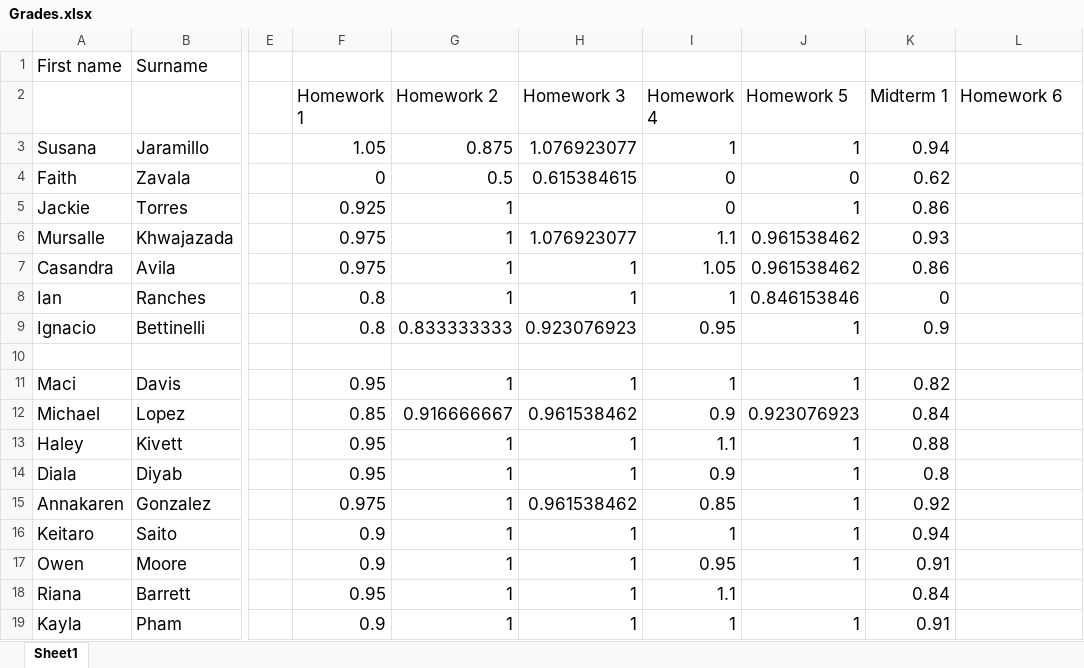
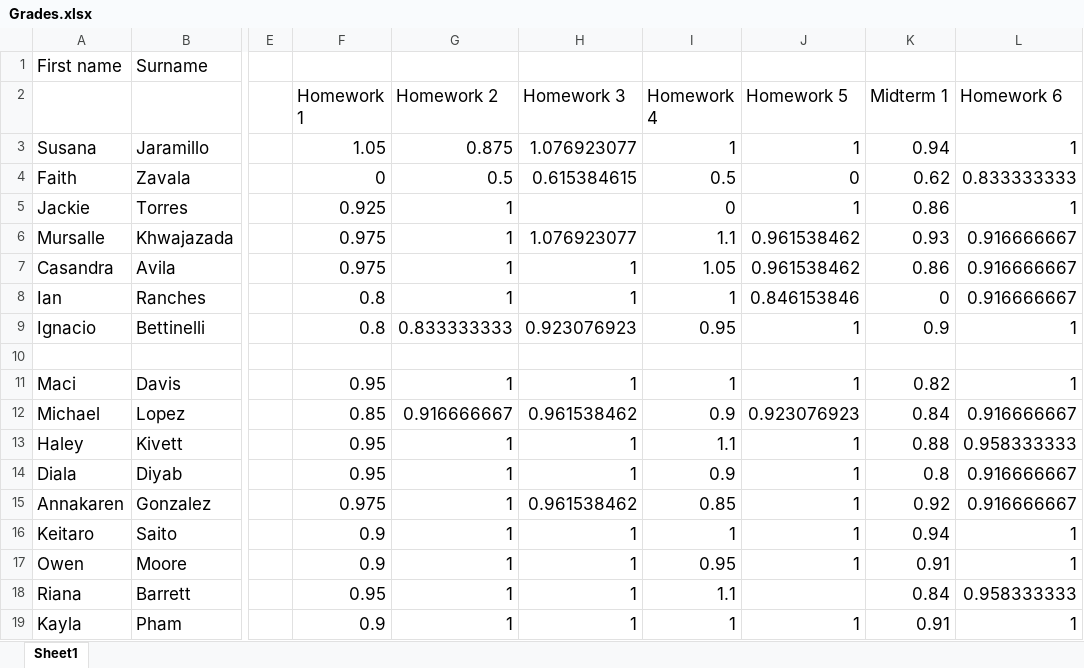
Before and after one commit to 918particle/AlgebraBasedMechanics1, an Excel workbook: Semester2/grades/Grades.xlsx, sheet Sheet1, drawn as a sheet; only a part is shown, gaps mark what is left out; values as stored, in another font and other column widths than the file's, no borders; the diff names each change by its address in the sheet, - before the commit and + after, or states it on an @@ line.

Commit message:
updated grades

```diff
--- a/Semester2/grades/Grades.xlsx (sheet Sheet1)
+++ b/Semester2/grades/Grades.xlsx (sheet Sheet1)
-L3 (Homework 6): (empty)
+L3 (Homework 6): 1
-I4 (Homework 4): 0
+I4 (Homework 4): 0.5
-L4 (Homework 6): (empty)
+L4 (Homework 6): 0.833333333
-L5 (Homework 6): (empty)
+L5 (Homework 6): 1
-L6:L8 (Homework 6): (empty)
+L6:L8 (Homework 6): 0.916666667
-L9 (Homework 6): (empty)
+L9 (Homework 6): 1
-L11 (Homework 6): (empty)
+L11 (Homework 6): 1
-L12 (Homework 6): (empty)
+L12 (Homework 6): 0.916666667
-L13 (Homework 6): (empty)
+L13 (Homework 6): 0.958333333
-L14:L15 (Homework 6): (empty)
+L14:L15 (Homework 6): 0.916666667
-L16:L17 (Homework 6): (empty)
+L16:L17 (Homework 6): 1
-L18 (Homework 6): (empty)
+L18 (Homework 6): 0.958333333
-L19 (Homework 6): (empty)
+L19 (Homework 6): 1
```
